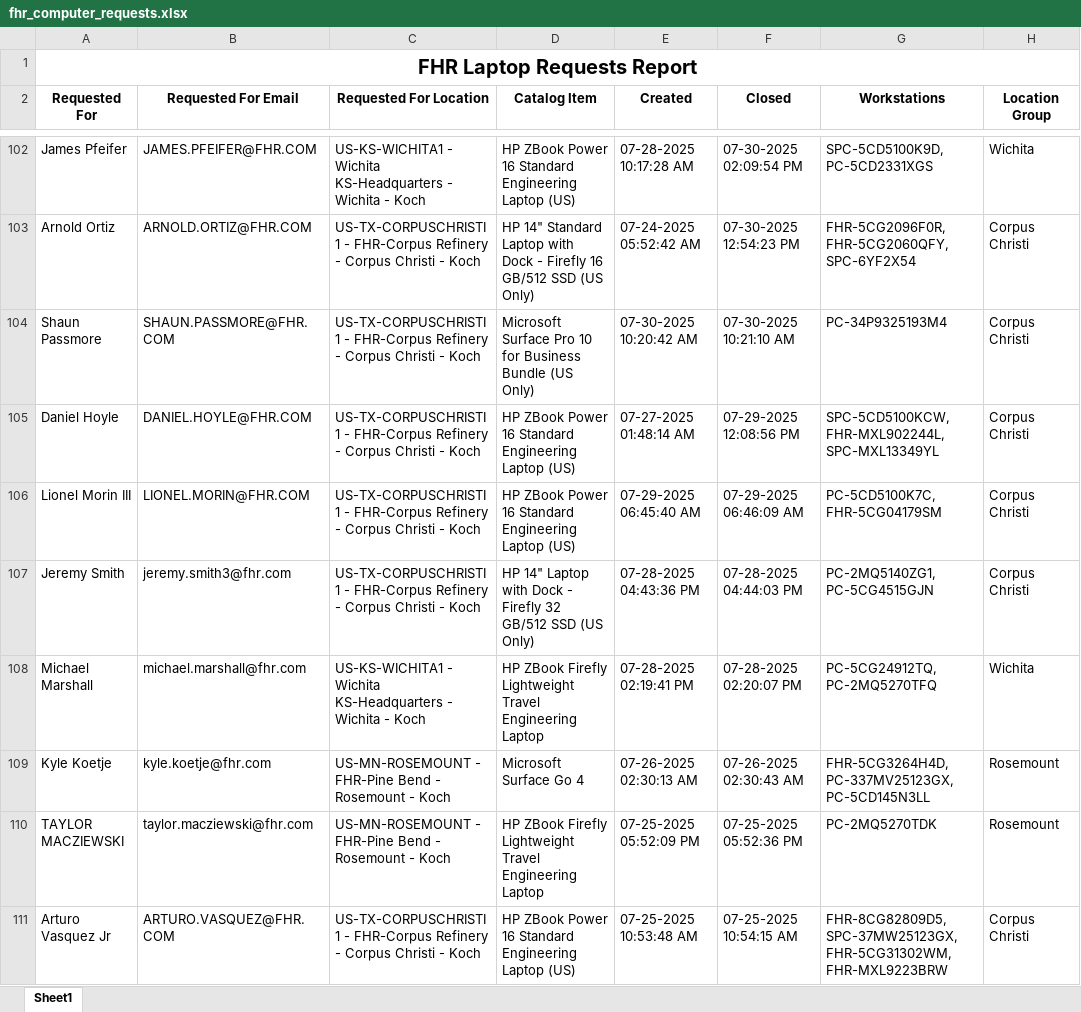
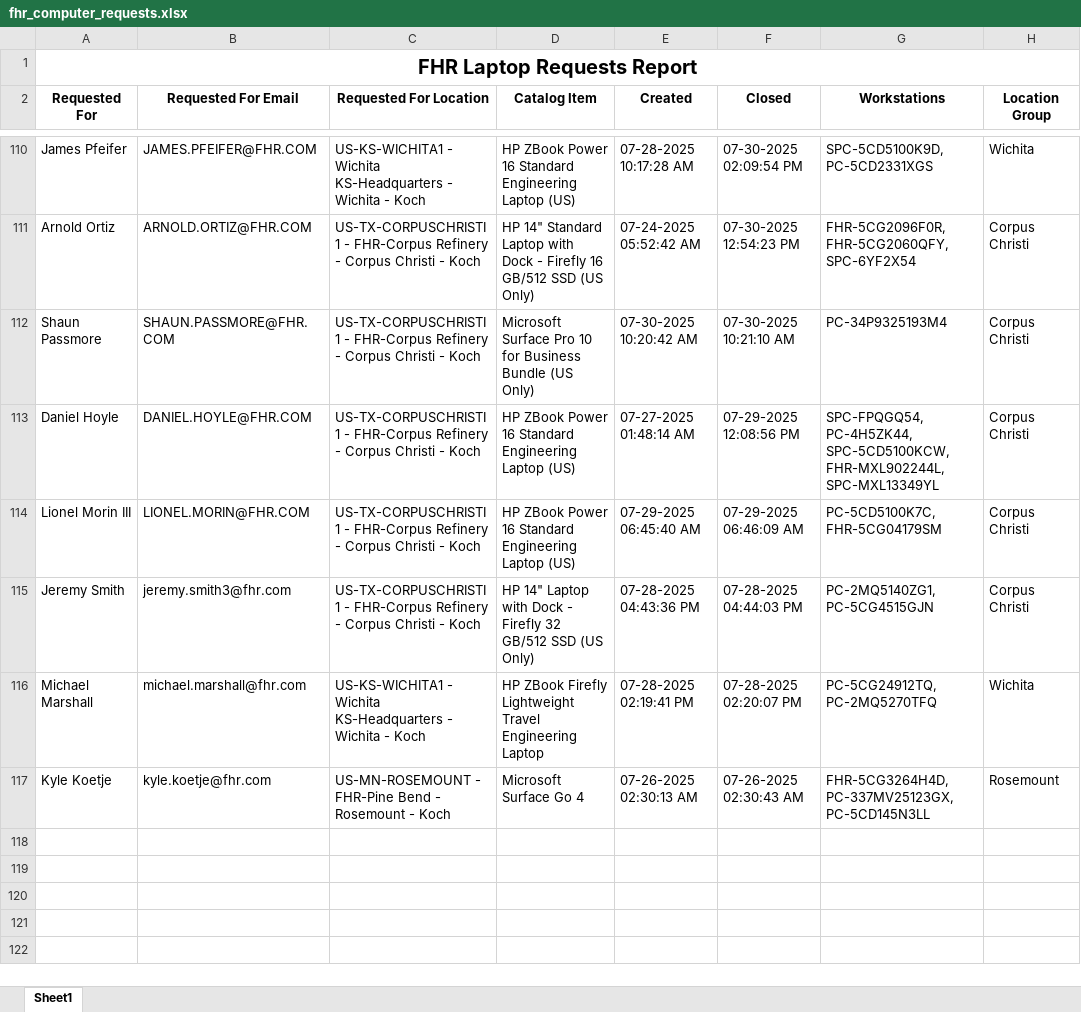
Before and after one commit to ellis-massey-FHR/fhr-device-audit, an Excel workbook: output/fhr_computer_requests.xlsx, sheet Sheet1, drawn as a sheet; only a part is shown, gaps mark what is left out; values as stored, in another font and other column widths than the file's, no borders; charts and pictures not drawn; removed rows and columns are numbered as before the commit, all else as after; the diff covers the shown part only; the diff names each change by its address in the sheet, - before the commit and + after, or states it on an @@ line.

```diff
--- a/output/fhr_computer_requests.xlsx (sheet Sheet1)
+++ b/output/fhr_computer_requests.xlsx (sheet Sheet1)
-G113 (Workstations): SPC-5CD5100KCW, FHR-MXL902244L,…
+G113 (Workstations): SPC-FPQGQ54, PC-4H5ZK44, SPC-5CD5100KCW, FHR-MXL902244L,…
-row 110: TAYLOR MACZIEWSKI | taylor.macziewski@fhr.com | US-MN-ROSEMOUNT - FHR-Pine Bend - Rosemount - Koch | HP ZBook Firefly Lightweight Travel Engineering Laptop | 07-25-2025 05:52:09 PM | 07-25-2025 05:52:36 PM | PC-2MQ5270TDK | Rosemount
-row 111: Arturo Vasquez Jr | ARTURO.VASQUEZ@FHR.COM | US-TX-CORPUSCHRISTI1 - FHR-Corpus Refinery - Corpus Christi - Koch | HP ZBook Power 16 Standard Engineering Laptop (US) | 07-25-2025 10:53:48 AM | 07-25-2025 10:54:15 AM | FHR-8CG82809D5, SPC-37MW25123GX, FHR-5CG31302WM, FHR-MXL9223BRW | Corpus Christi
```
Also changed, not shown: 8 added rows, 6 removed rows and 30 edited cells elsewhere in this sheet, charts or pictures.
